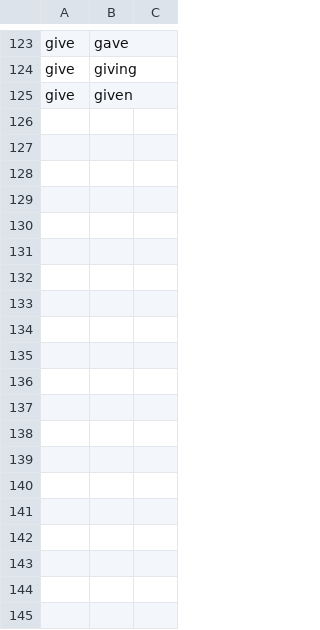
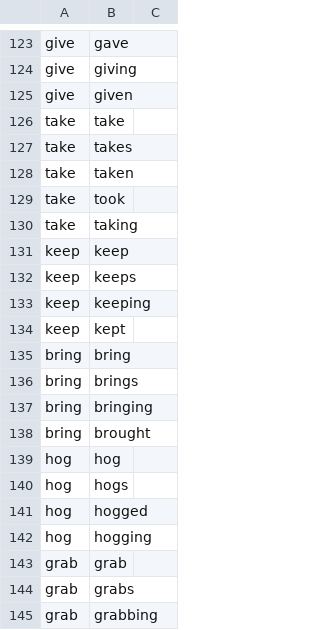
Before and after one commit to Abimaelh/child-verb-matching-study, a CSV file: Data/foil_list.csv, drawn as a sheet; only a part is shown, gaps mark what is left out; the diff covers the shown part only; the diff names each change by its address in the sheet, - before the commit and + after, or states it on an @@ line.

Commit message:
adding more foil frequencies

```diff
--- a/Data/foil_list.csv
+++ b/Data/foil_list.csv
+row 126: take | take
+row 127: take | takes
+row 128: take | taken
+row 129: take | took
+row 130: take | taking
+row 131: keep | keep
+row 132: keep | keeps
+row 133: keep | keeping
+row 134: keep | kept
+row 135: bring | bring
+row 136: bring | brings
+row 137: bring | bringing
+row 138: bring | brought
+row 139: hog | hog
+row 140: hog | hogs
+row 141: hog | hogged
+row 142: hog | hogging
+row 143: grab | grab
+row 144: grab | grabs
+row 145: grab | grabbing
```
Also changed, not shown: 70 added rows elsewhere in this file, 52 other files.
